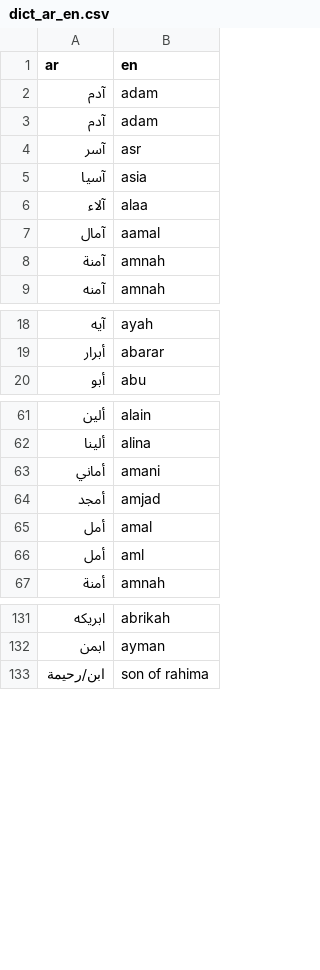
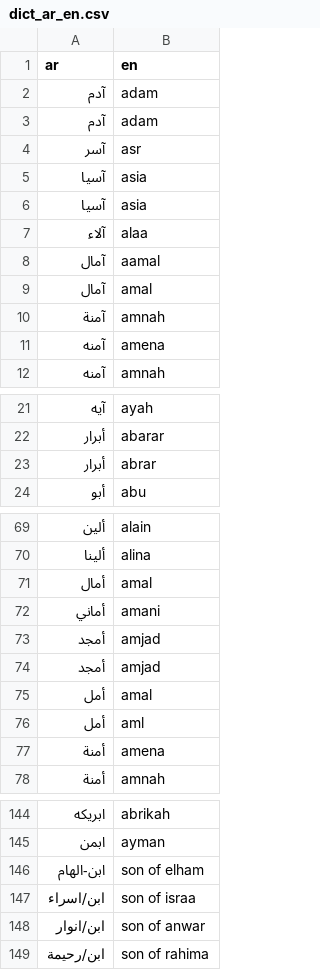
Before and after one commit to TechForPalestine/palestine-datasets, a CSV file: scripts/data/common/killed-in-gaza/data/dict_ar_en.csv, drawn as a sheet; only a part is shown, gaps mark what is left out; the diff covers the shown part only.

```diff
--- a/scripts/data/common/killed-in-gaza/data/dict_ar_en.csv
+++ b/scripts/data/common/killed-in-gaza/data/dict_ar_en.csv
@@ -5,5 +5,8 @@ ar,en
 آسيا,asia
+آسيا,asia
 آلاء,alaa
 آمال,aamal
+آمال,amal
 آمنة,amnah
+آمنه,amena
 آمنه,amnah
@@ -19,2 +22,3 @@ ar,en
 أبرار,abarar
+أبرار,abrar
 أبو,abu
@@ -62,6 +70,9 @@ ar,en
 ألينا,alina
+أمال,amal
 أماني,amani
 أمجد,amjad
+أمجد,amjad
 أمل,amal
 أمل,aml
+أمنة,amena
 أمنة,amnah
@@ -132,2 +145,5 @@ ar,en
 ابمن,ayman
+ابن-الهام,son of elham
+ابن/اسراء,son of israa
+ابن/انوار,son of anwar
 ابن/رحيمة,son of rahima
```
Also changed, not shown: 32 added rows and 42 removed rows elsewhere in this file, 2 other files.
